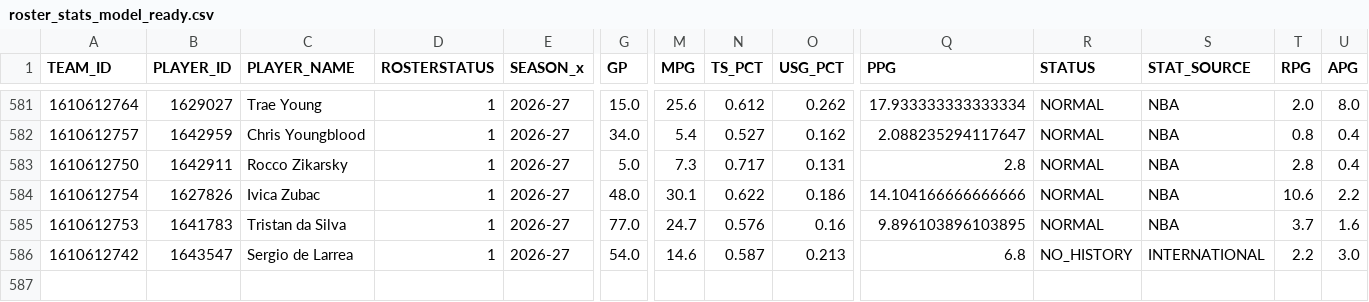
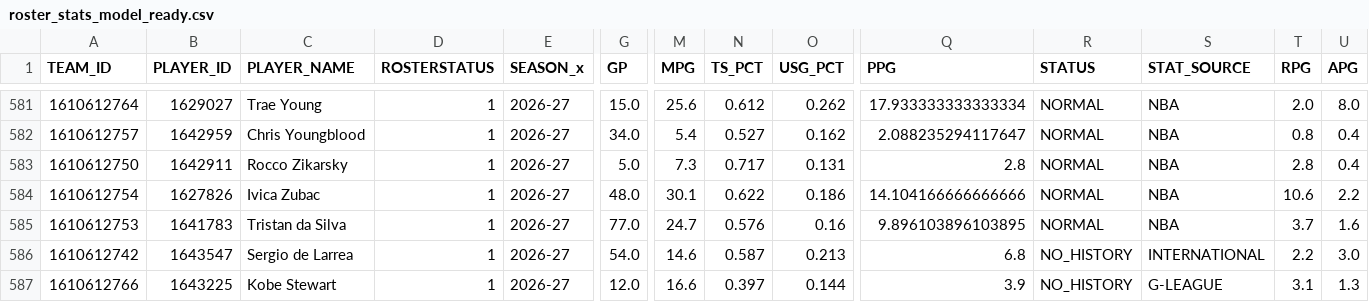
Before and after one commit to MokshitKidambi/NBA-Prophet, a CSV file: roster_stats_model_ready.csv, drawn as a sheet; only a part is shown, gaps mark what is left out; rows hold the shown columns only; the diff names each change by its address in the sheet, - before the commit and + after, or states it on an @@ line.

Commit message:
Commit yesterday was a bit botched; spent the whole day debugging and making sure every person's stats are accounted for from 2017-2024. Gear 4 Version 3 Completed.
Next Version 4: Selecting models

```diff
--- a/roster_stats_model_ready.csv
+++ b/roster_stats_model_ready.csv
+row 587: 1610612766 | 1643225 | Kobe Stewart | 1 | 2026-27 | 12.0 | 16.6 | 0.397 | 0.144 | 3.9 | NO_HISTORY | G-LEAGUE | 3.1 | 1.3
```
Also changed, not shown: data/rosters/2026-27_rosters.csv, rookies.csv, 7 other files.
